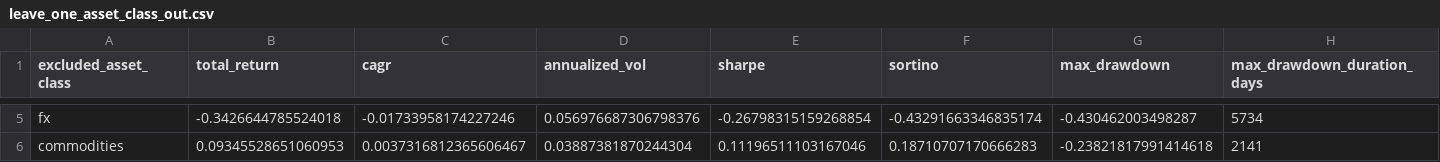
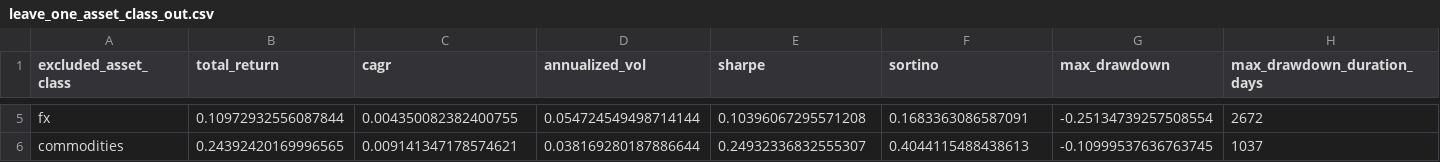
Before and after one commit to Ayanokoji12786/Algo_Trading, a CSV file: experiments/reports/robustness_suite_v1/leave_one_asset_class_out.csv, drawn as a sheet; only a part is shown, gaps mark what is left out; the diff covers the shown part only; the diff names each change by its address in the sheet, - before the commit and + after, or states it on an @@ line.

```diff
--- a/experiments/reports/robustness_suite_v1/leave_one_asset_class_out.csv
+++ b/experiments/reports/robustness_suite_v1/leave_one_asset_class_out.csv
-B5 (total_return): -0.3426644785524018
+B5 (total_return): 0.10972932556087844
-C5 (cagr): -0.01733958174227246
+C5 (cagr): 0.004350082382400755
-D5 (annualized_vol): 0.056976687306798376
+D5 (annualized_vol): 0.054724549498714144
-E5 (sharpe): -0.26798315159268854
+E5 (sharpe): 0.10396067295571208
-F5 (sortino): -0.43291663346835174
+F5 (sortino): 0.1683363086587091
-G5 (max_drawdown): -0.430462003498287
+G5 (max_drawdown): -0.25134739257508554
-H5 (max_drawdown_duration_days): 5734
+H5 (max_drawdown_duration_days): 2672
-B6 (total_return): 0.09345528651060953
+B6 (total_return): 0.24392420169996565
-C6 (cagr): 0.0037316812365606467
+C6 (cagr): 0.009141347178574621
-D6 (annualized_vol): 0.03887381870244304
+D6 (annualized_vol): 0.038169280187886644
-E6 (sharpe): 0.11196511103167046
+E6 (sharpe): 0.24932336832555307
-F6 (sortino): 0.18710707170666283
+F6 (sortino): 0.4044115488438613
-G6 (max_drawdown): -0.23821817991414618
+G6 (max_drawdown): -0.10999537636763745
-H6 (max_drawdown_duration_days): 2141
+H6 (max_drawdown_duration_days): 1037
```
Also changed, not shown: 36 edited cells elsewhere in this file, experiments/reports/robustness_suite_v1/cost_scenario_sweep.csv, experiments/reports/robustness_suite_v1/execution_delay_sweep.csv, 13 other files.
